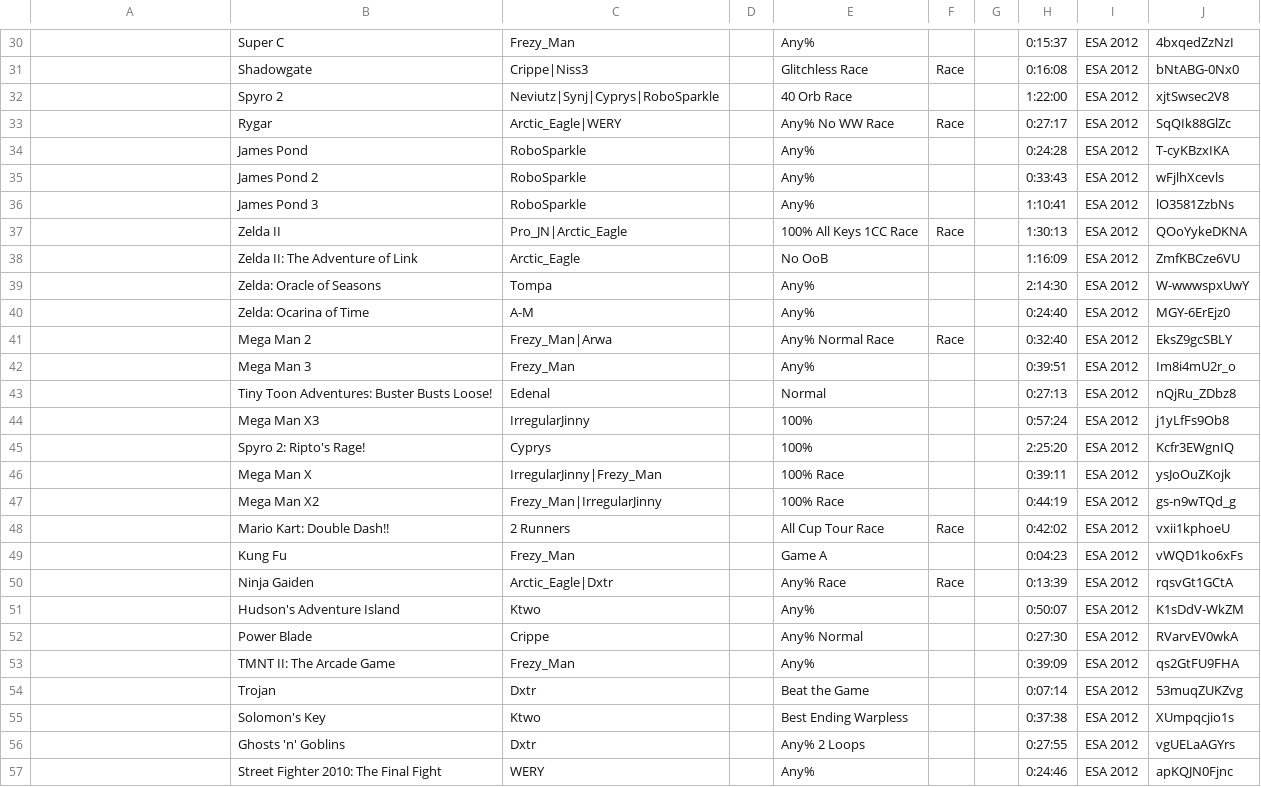
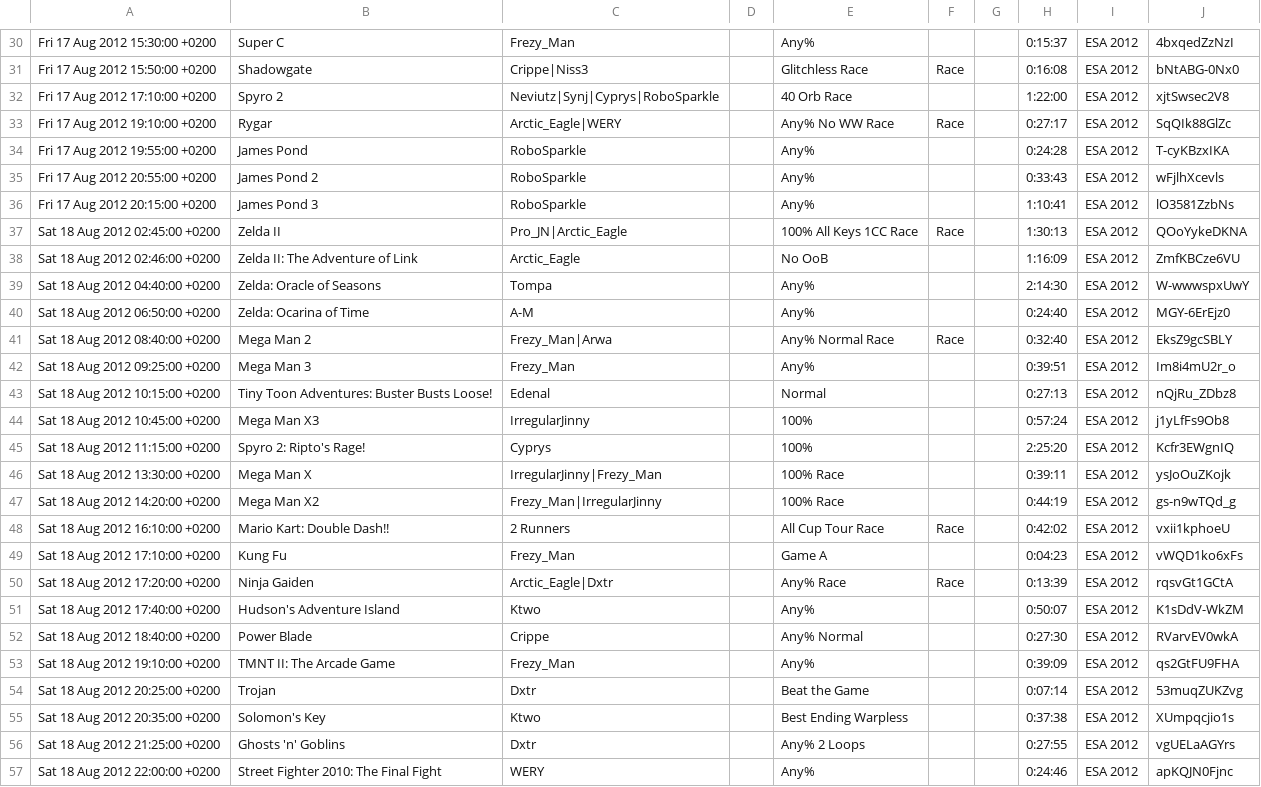
Before and after one commit to TheShrug/esavods, a CSV file: storage/app/csv/esa-2012.csv, drawn as a sheet; only a part is shown, gaps mark what is left out; the diff covers the shown part only.

```diff
--- a/storage/app/csv/esa-2012.csv
+++ b/storage/app/csv/esa-2012.csv
@@ -30,28 +30,28 @@
-;Super C;Frezy_Man;;Any%;;;0:15:37;ESA 2012;4bxqedZzNzI
-;Shadowgate;Crippe|Niss3;;Glitchless Race;Race;;0:16:08;ESA 2012;bNtABG-0Nx0
-;Spyro 2;Neviutz|Synj|Cyprys|RoboSparkle;;40 Orb Race;;;1:22:00;ESA 2012;xjtSwsec2V8
-;Rygar;Arctic_Eagle|WERY;;Any% No WW Race;Race;;0:27:17;ESA 2012;SqQIk88GlZc
-;James Pond;RoboSparkle;;Any%;;;0:24:28;ESA 2012;T-cyKBzxIKA
-;James Pond 2;RoboSparkle;;Any%;;;0:33:43;ESA 2012;wFjlhXcevls
-;James Pond 3;RoboSparkle;;Any%;;;1:10:41;ESA 2012;lO3581ZzbNs
-;Zelda II;Pro_JN|Arctic_Eagle;;100% All Keys 1CC Race;Race;;1:30:13;ESA 2012;QOoYykeDKNA
-;Zelda II: The Adventure of Link;Arctic_Eagle;;No OoB;;;1:16:09;ESA 2012;ZmfKBCze6VU
-;Zelda: Oracle of Seasons;Tompa;;Any%;;;2:14:30;ESA 2012;W-wwwspxUwY
-;Zelda: Ocarina of Time;A-M;;Any%;;;0:24:40;ESA 2012;MGY-6ErEjz0
-;Mega Man 2;Frezy_Man|Arwa;;Any% Normal Race;Race;;0:32:40;ESA 2012;EksZ9gcSBLY
-;Mega Man 3;Frezy_Man;;Any%;;;0:39:51;ESA 2012;Im8i4mU2r_o
-;Tiny Toon Adventures: Buster Busts Loose!;Edenal;;Normal;;;0:27:13;ESA 2012;nQjRu_ZDbz8
-;Mega Man X3;IrregularJinny;;100%;;;0:57:24;ESA 2012;j1yLfFs9Ob8
-;Spyro 2: Ripto's Rage!;Cyprys;;100%;;;2:25:20;ESA 2012;Kcfr3EWgnIQ
-;Mega Man X;IrregularJinny|Frezy_Man;;100% Race;;;0:39:11;ESA 2012;ysJoOuZKojk
-;Mega Man X2;Frezy_Man|IrregularJinny;;100% Race;;;0:44:19;ESA 2012;gs-n9wTQd_g
-;Mario Kart: Double Dash!!;2 Runners;;All Cup Tour Race;Race;;0:42:02;ESA 2012;vxii1kphoeU
-;Kung Fu;Frezy_Man;;Game A;;;0:04:23;ESA 2012;vWQD1ko6xFs
-;Ninja Gaiden;Arctic_Eagle|Dxtr;;Any% Race;Race;;0:13:39;ESA 2012;rqsvGt1GCtA
-;Hudson's Adventure Island;Ktwo;;Any%;;;0:50:07;ESA 2012;K1sDdV-WkZM
-;Power Blade;Crippe;;Any% Normal;;;0:27:30;ESA 2012;RVarvEV0wkA
-;TMNT II: The Arcade Game;Frezy_Man;;Any%;;;0:39:09;ESA 2012;qs2GtFU9FHA
-;Trojan;Dxtr;;Beat the Game;;;0:07:14;ESA 2012;53muqZUKZvg
-;Solomon's Key;Ktwo;;Best Ending Warpless;;;0:37:38;ESA 2012;XUmpqcjio1s
-;Ghosts 'n' Goblins;Dxtr;;Any% 2 Loops;;;0:27:55;ESA 2012;vgUELaAGYrs
-;Street Fighter 2010: The Final Fight;WERY;;Any%;;;0:24:46;ESA 2012;apKQJN0Fjnc
+Fri 17 Aug 2012 15:30:00 +0200;Super C;Frezy_Man;;Any%;;;0:15:37;ESA 2012;4bxqedZzNzI
+Fri 17 Aug 2012 15:50:00 +0200;Shadowgate;Crippe|Niss3;;Glitchless Race;Race;;0:16:08;ESA 2012;bNtABG-0Nx0
+Fri 17 Aug 2012 17:10:00 +0200;Spyro 2;Neviutz|Synj|Cyprys|RoboSparkle;;40 Orb Race;;;1:22:00;ESA 2012;xjtSwsec2V8
+Fri 17 Aug 2012 19:10:00 +0200;Rygar;Arctic_Eagle|WERY;;Any% No WW Race;Race;;0:27:17;ESA 2012;SqQIk88GlZc
+Fri 17 Aug 2012 19:55:00 +0200;James Pond;RoboSparkle;;Any%;;;0:24:28;ESA 2012;T-cyKBzxIKA
+Fri 17 Aug 2012 20:55:00 +0200;James Pond 2;RoboSparkle;;Any%;;;0:33:43;ESA 2012;wFjlhXcevls
+Fri 17 Aug 2012 20:15:00 +0200;James Pond 3;RoboSparkle;;Any%;;;1:10:41;ESA 2012;lO3581ZzbNs
+Sat 18 Aug 2012 02:45:00 +0200;Zelda II;Pro_JN|Arctic_Eagle;;100% All Keys 1CC Race;Race;;1:30:13;ESA 2012;QOoYykeDKNA
+Sat 18 Aug 2012 02:46:00 +0200;Zelda II: The Adventure of Link;Arctic_Eagle;;No OoB;;;1:16:09;ESA 2012;ZmfKBCze6VU
+Sat 18 Aug 2012 04:40:00 +0200;Zelda: Oracle of Seasons;Tompa;;Any%;;;2:14:30;ESA 2012;W-wwwspxUwY
+Sat 18 Aug 2012 06:50:00 +0200;Zelda: Ocarina of Time;A-M;;Any%;;;0:24:40;ESA 2012;MGY-6ErEjz0
+Sat 18 Aug 2012 08:40:00 +0200;Mega Man 2;Frezy_Man|Arwa;;Any% Normal Race;Race;;0:32:40;ESA 2012;EksZ9gcSBLY
+Sat 18 Aug 2012 09:25:00 +0200;Mega Man 3;Frezy_Man;;Any%;;;0:39:51;ESA 2012;Im8i4mU2r_o
+Sat 18 Aug 2012 10:15:00 +0200;Tiny Toon Adventures: Buster Busts Loose!;Edenal;;Normal;;;0:27:13;ESA 2012;nQjRu_ZDbz8
+Sat 18 Aug 2012 10:45:00 +0200;Mega Man X3;IrregularJinny;;100%;;;0:57:24;ESA 2012;j1yLfFs9Ob8
+Sat 18 Aug 2012 11:15:00 +0200;Spyro 2: Ripto's Rage!;Cyprys;;100%;;;2:25:20;ESA 2012;Kcfr3EWgnIQ
+Sat 18 Aug 2012 13:30:00 +0200;Mega Man X;IrregularJinny|Frezy_Man;;100% Race;;;0:39:11;ESA 2012;ysJoOuZKojk
+Sat 18 Aug 2012 14:20:00 +0200;Mega Man X2;Frezy_Man|IrregularJinny;;100% Race;;;0:44:19;ESA 2012;gs-n9wTQd_g
+Sat 18 Aug 2012 16:10:00 +0200;Mario Kart: Double Dash!!;2 Runners;;All Cup Tour Race;Race;;0:42:02;ESA 2012;vxii1kphoeU
+Sat 18 Aug 2012 17:10:00 +0200;Kung Fu;Frezy_Man;;Game A;;;0:04:23;ESA 2012;vWQD1ko6xFs
+Sat 18 Aug 2012 17:20:00 +0200;Ninja Gaiden;Arctic_Eagle|Dxtr;;Any% Race;Race;;0:13:39;ESA 2012;rqsvGt1GCtA
+Sat 18 Aug 2012 17:40:00 +0200;Hudson's Adventure Island;Ktwo;;Any%;;;0:50:07;ESA 2012;K1sDdV-WkZM
+Sat 18 Aug 2012 18:40:00 +0200;Power Blade;Crippe;;Any% Normal;;;0:27:30;ESA 2012;RVarvEV0wkA
+Sat 18 Aug 2012 19:10:00 +0200;TMNT II: The Arcade Game;Frezy_Man;;Any%;;;0:39:09;ESA 2012;qs2GtFU9FHA
+Sat 18 Aug 2012 20:25:00 +0200;Trojan;Dxtr;;Beat the Game;;;0:07:14;ESA 2012;53muqZUKZvg
+Sat 18 Aug 2012 20:35:00 +0200;Solomon's Key;Ktwo;;Best Ending Warpless;;;0:37:38;ESA 2012;XUmpqcjio1s
+Sat 18 Aug 2012 21:25:00 +0200;Ghosts 'n' Goblins;Dxtr;;Any% 2 Loops;;;0:27:55;ESA 2012;vgUELaAGYrs
+Sat 18 Aug 2012 22:00:00 +0200;Street Fighter 2010: The Final Fight;WERY;;Any%;;;0:24:46;ESA 2012;apKQJN0Fjnc
```
Also changed, not shown: 46 edited cells elsewhere in this file.
